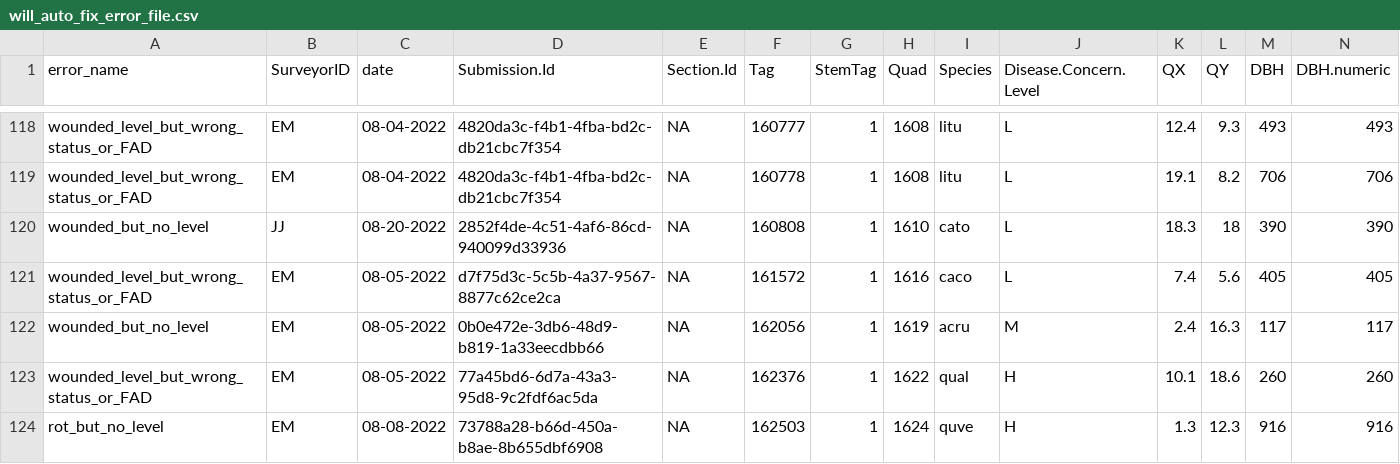
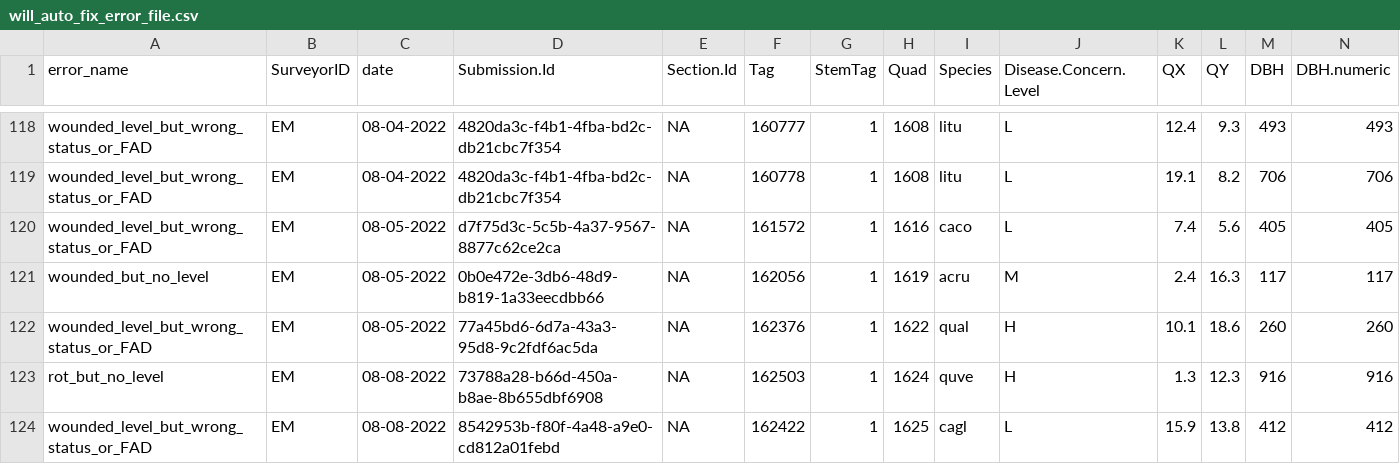
Before and after one commit to SCBI-ForestGEO/SCBImortality, a CSV file: testthat/reports/will_auto_fix/will_auto_fix_error_file.csv, drawn as a sheet; only a part is shown, gaps mark what is left out; the shorter side is filled out with more unchanged rows; rows hold the shown columns only; the diff names each change by its address in the sheet, - before the commit and + after, or states it on an @@ line.

Commit message:
fix FAD of W and K levels for one duplicate #98

```diff
--- a/testthat/reports/will_auto_fix/will_auto_fix_error_file.csv
+++ b/testthat/reports/will_auto_fix/will_auto_fix_error_file.csv
-row 120: wounded_but_no_level | JJ | 08-20-2022 | 2852f4de-4c51-4af6-86cd-940099d33936 | NA | 160808 | 1 | 1610 | cato | L | 18.3 | 18 | 390 | 390
```
Also changed, not shown: testthat/reports/quadrat_n_errors_summary.csv, 2 other files.
